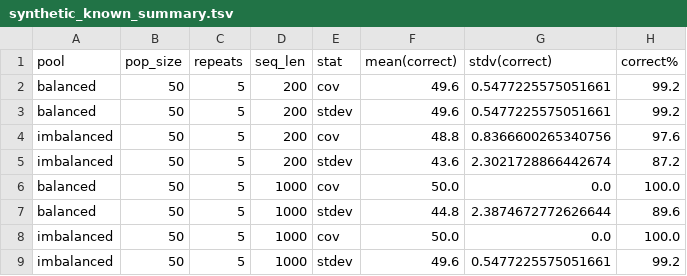
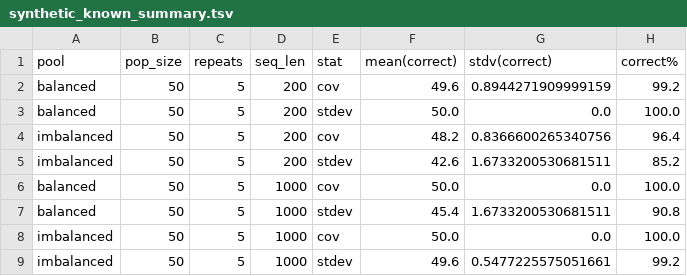
Before and after one commit to GavinHuttley/DiverseSeqPaper, a TSV file: paper/nbks/synthetic_known_summary.tsv, drawn as a sheet.

Commit message:
DOC: updated synthetic experiment to latest version of diverse-seq

```diff
--- a/paper/nbks/synthetic_known_summary.tsv
+++ b/paper/nbks/synthetic_known_summary.tsv
@@ -1,8 +1,8 @@
 pool	pop_size	repeats	seq_len	stat	mean(correct)	stdv(correct)	correct%
-balanced	50	5	200	cov	49.6	0.5477225575051661	99.2
-balanced	50	5	200	stdev	49.6	0.5477225575051661	99.2
-imbalanced	50	5	200	cov	48.8	0.8366600265340756	97.6
-imbalanced	50	5	200	stdev	43.6	2.3021728866442674	87.2
+balanced	50	5	200	cov	49.6	0.8944271909999159	99.2
+balanced	50	5	200	stdev	50.0	0.0	100.0
+imbalanced	50	5	200	cov	48.2	0.8366600265340756	96.4
+imbalanced	50	5	200	stdev	42.6	1.6733200530681511	85.2
 balanced	50	5	1000	cov	50.0	0.0	100.0
-balanced	50	5	1000	stdev	44.8	2.3874672772626644	89.6
+balanced	50	5	1000	stdev	45.4	1.6733200530681511	90.8
 imbalanced	50	5	1000	cov	50.0	0.0	100.0
```
Also changed, not shown: 1 other file.
